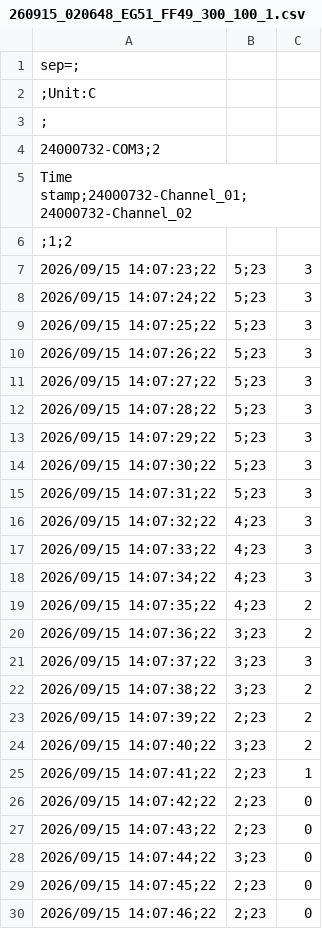
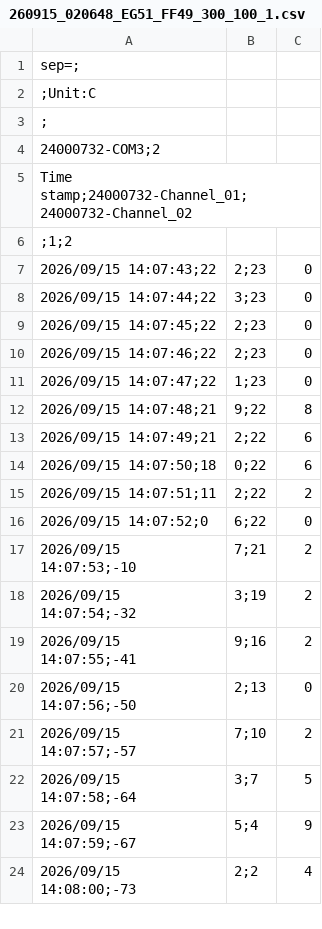
Before and after one commit to gbasso1991/260915_M15_LN2_RF, a CSV file: data/260915_020648_EG51_FF49_300_100_1.csv, drawn as a sheet; only a part is shown; the shorter side is filled out with more unchanged rows; the diff names each change by its address in the sheet, - before the commit and + after, or states it on an @@ line.

```diff
--- a/data/260915_020648_EG51_FF49_300_100_1.csv
+++ b/data/260915_020648_EG51_FF49_300_100_1.csv
-row 7: 2026/09/15 14:07:23;22 | 5;23 | 3
-row 8: 2026/09/15 14:07:24;22 | 5;23 | 3
-row 9: 2026/09/15 14:07:25;22 | 5;23 | 3
-row 10: 2026/09/15 14:07:26;22 | 5;23 | 3
-row 11: 2026/09/15 14:07:27;22 | 5;23 | 3
-row 12: 2026/09/15 14:07:28;22 | 5;23 | 3
-row 13: 2026/09/15 14:07:29;22 | 5;23 | 3
-row 14: 2026/09/15 14:07:30;22 | 5;23 | 3
-row 15: 2026/09/15 14:07:31;22 | 5;23 | 3
-row 16: 2026/09/15 14:07:32;22 | 4;23 | 3
-row 17: 2026/09/15 14:07:33;22 | 4;23 | 3
-row 18: 2026/09/15 14:07:34;22 | 4;23 | 3
-row 19: 2026/09/15 14:07:35;22 | 4;23 | 2
-row 20: 2026/09/15 14:07:36;22 | 3;23 | 2
-row 21: 2026/09/15 14:07:37;22 | 3;23 | 3
-row 22: 2026/09/15 14:07:38;22 | 3;23 | 2
-row 23: 2026/09/15 14:07:39;22 | 2;23 | 2
-row 24: 2026/09/15 14:07:40;22 | 3;23 | 2
-row 25: 2026/09/15 14:07:41;22 | 2;23 | 1
-row 26: 2026/09/15 14:07:42;22 | 2;23 | 0
```
Also changed, not shown: data/260915_032123_EG51_FF49_300_120_1.csv, data/260915_034317_EG51_FF49_300_110_2.csv, 25 other files.
